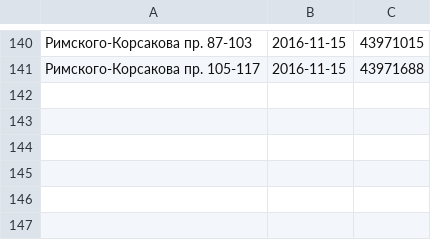
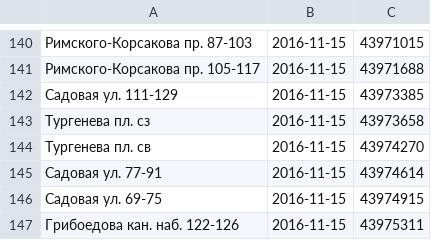
Before and after one commit to AntonKhorev/oplofk, a CSV file: surveys.csv, drawn as a sheet; only a part is shown, gaps mark what is left out; the diff names each change by its address in the sheet, - before the commit and + after, or states it on an @@ line.

```diff
--- a/surveys.csv
+++ b/surveys.csv
+row 142: Садовая ул. 111-129 | 2016-11-15 | 43973385
+row 143: Тургенева пл. сз | 2016-11-15 | 43973658
+row 144: Тургенева пл. св | 2016-11-15 | 43974270
+row 145: Садовая ул. 77-91 | 2016-11-15 | 43974614
+row 146: Садовая ул. 69-75 | 2016-11-15 | 43974915
+row 147: Грибоедова кан. наб. 122-126 | 2016-11-15 | 43975311
```
Also changed, not shown: 1 other file.
